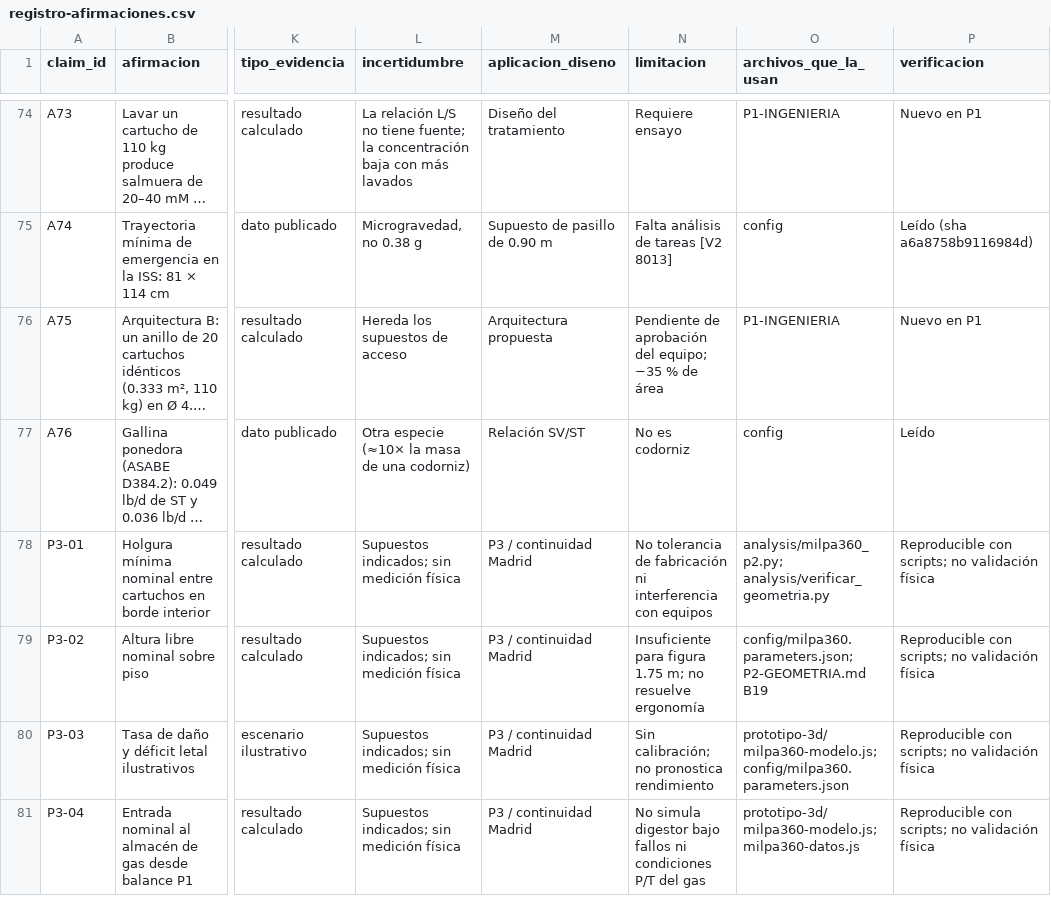
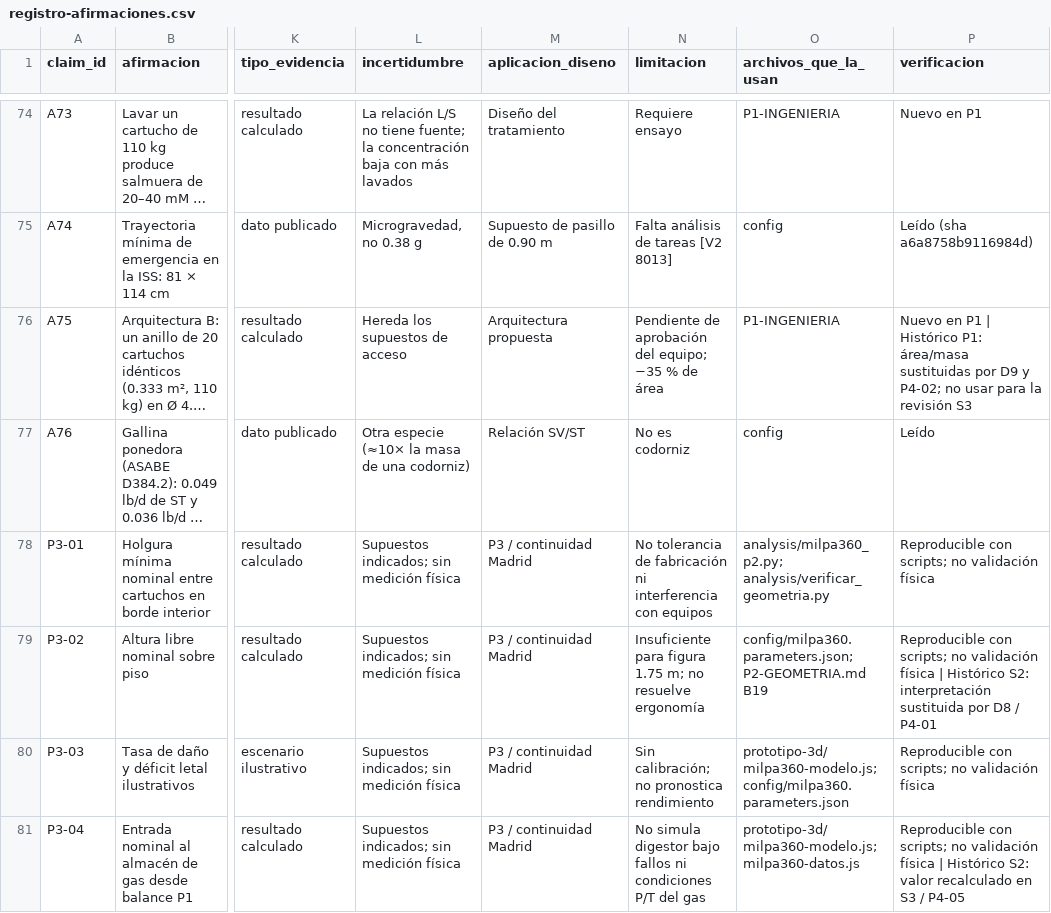
Before and after one commit to ALDOOGOAT/RETO-MARTE, a CSV file: docs/madrid/registro-afirmaciones.csv, drawn as a sheet; only a part is shown, gaps mark what is left out; long unchanged cells end in …; the diff covers the shown part only; the diff names each change by its address in the sheet, - before the commit and + after, or states it on an @@ line.

Commit message:
S3: corregir cotas y área útil, calcular mecánica y preparar ensayos

```diff
--- a/docs/madrid/registro-afirmaciones.csv
+++ b/docs/madrid/registro-afirmaciones.csv
-P76 (verificacion): …en P1
+P76 (verificacion): …en P1 | Histórico P1: área/masa sustituidas por D9 y P4-02; no usar para la revisión S3
-P79 (verificacion): …validación física
+P79 (verificacion): …validación física | Histórico S2: interpretación sustituida por D8 / P4-01
-P81 (verificacion): …validación física
+P81 (verificacion): …validación física | Histórico S2: valor recalculado en S3 / P4-05
```
Also changed, not shown: 5 added rows elsewhere in this file, 35 other files.
